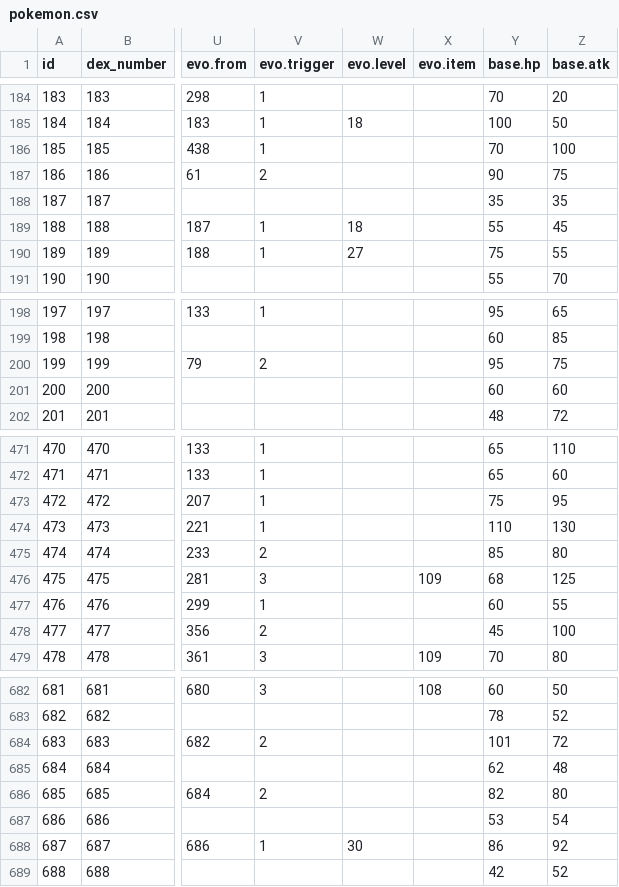
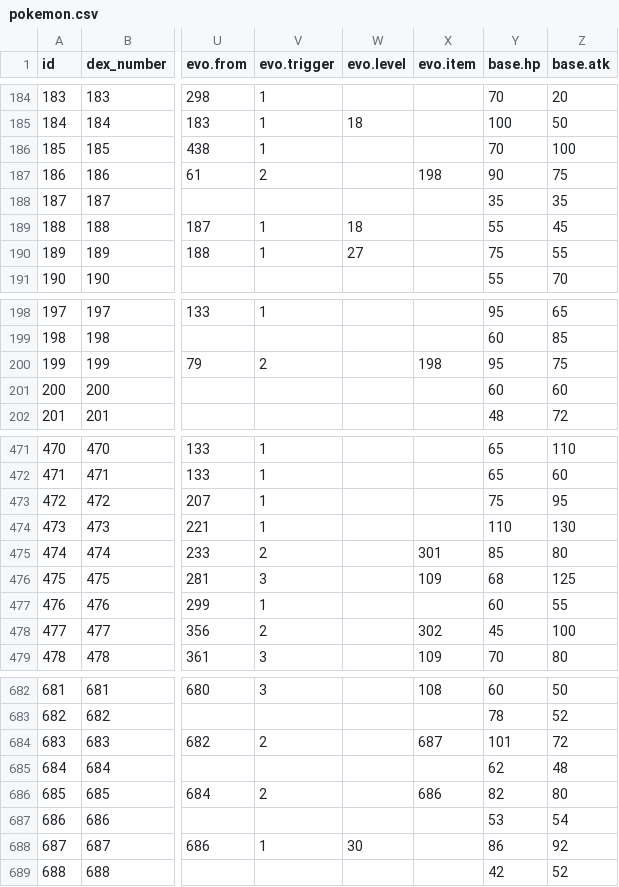
Before and after one commit to poketwo/poketwo, a CSV file: data/pokemon.csv, drawn as a sheet; only a part is shown, gaps mark what is left out; the diff covers the shown part only; the diff names each change by its address in the sheet, - before the commit and + after, or states it on an @@ line.

```diff
--- a/data/pokemon.csv
+++ b/data/pokemon.csv
-X187 (evo.item): (empty)
+X187 (evo.item): 198
-X200 (evo.item): (empty)
+X200 (evo.item): 198
-X475 (evo.item): (empty)
+X475 (evo.item): 301
-X478 (evo.item): (empty)
+X478 (evo.item): 302
-X684 (evo.item): (empty)
+X684 (evo.item): 687
-X686 (evo.item): (empty)
+X686 (evo.item): 686
```
Also changed, not shown: 9 edited cells elsewhere in this file, data/items.csv, 7 other files.
